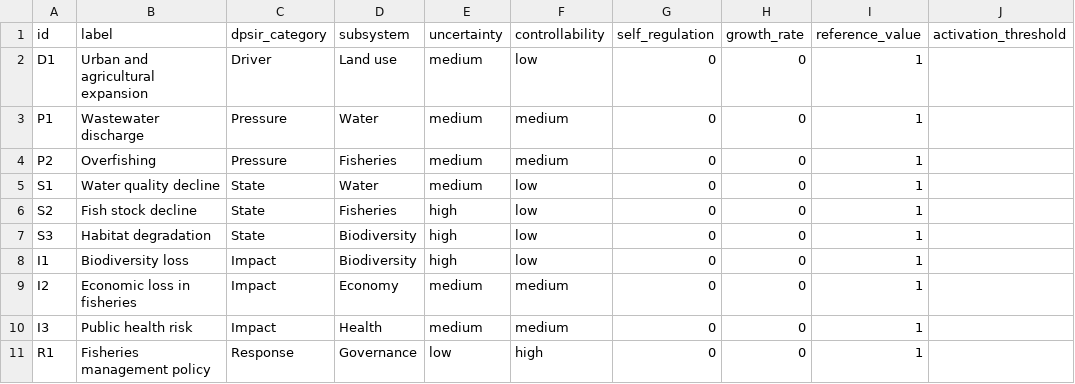
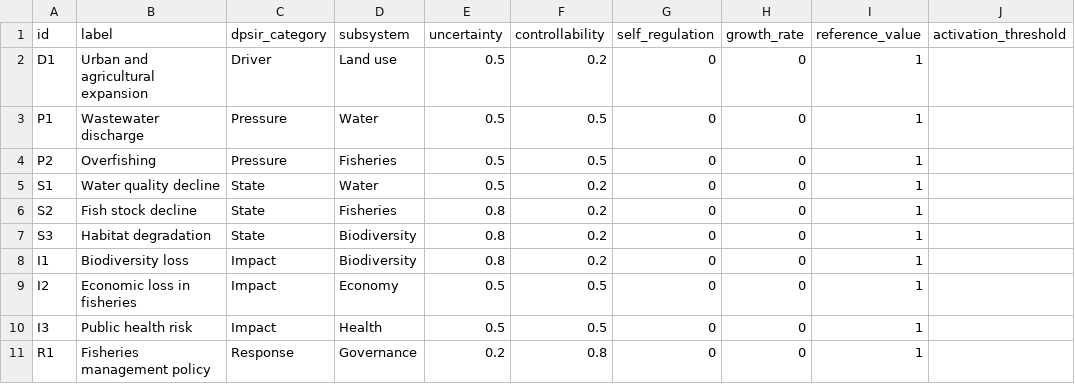
Before and after one commit to gfonseca-unifesp/iDPSIR, a CSV file: data/sample_nodes.csv, drawn as a sheet.

```diff
--- a/data/sample_nodes.csv
+++ b/data/sample_nodes.csv
@@ -1,11 +1,11 @@
 id,label,dpsir_category,subsystem,uncertainty,controllability,self_regulation,growth_rate,reference_value,activation_threshold
-D1,Urban and agricultural expansion,Driver,Land use,medium,low,0,0,1,
-P1,Wastewater discharge,Pressure,Water,medium,medium,0,0,1,
-P2,Overfishing,Pressure,Fisheries,medium,medium,0,0,1,
-S1,Water quality decline,State,Water,medium,low,0,0,1,
-S2,Fish stock decline,State,Fisheries,high,low,0,0,1,
-S3,Habitat degradation,State,Biodiversity,high,low,0,0,1,
-I1,Biodiversity loss,Impact,Biodiversity,high,low,0,0,1,
-I2,Economic loss in fisheries,Impact,Economy,medium,medium,0,0,1,
-I3,Public health risk,Impact,Health,medium,medium,0,0,1,
-R1,Fisheries management policy,Response,Governance,low,high,0,0,1,
+D1,Urban and agricultural expansion,Driver,Land use,0.5,0.2,0,0,1,
+P1,Wastewater discharge,Pressure,Water,0.5,0.5,0,0,1,
+P2,Overfishing,Pressure,Fisheries,0.5,0.5,0,0,1,
+S1,Water quality decline,State,Water,0.5,0.2,0,0,1,
+S2,Fish stock decline,State,Fisheries,0.8,0.2,0,0,1,
+S3,Habitat degradation,State,Biodiversity,0.8,0.2,0,0,1,
+I1,Biodiversity loss,Impact,Biodiversity,0.8,0.2,0,0,1,
+I2,Economic loss in fisheries,Impact,Economy,0.5,0.5,0,0,1,
+I3,Public health risk,Impact,Health,0.5,0.5,0,0,1,
+R1,Fisheries management policy,Response,Governance,0.2,0.8,0,0,1,
```
Also changed, not shown: data/gnanapragasam2026_nodes.csv, data/mangi2007_nodes.csv, 13 other files.
